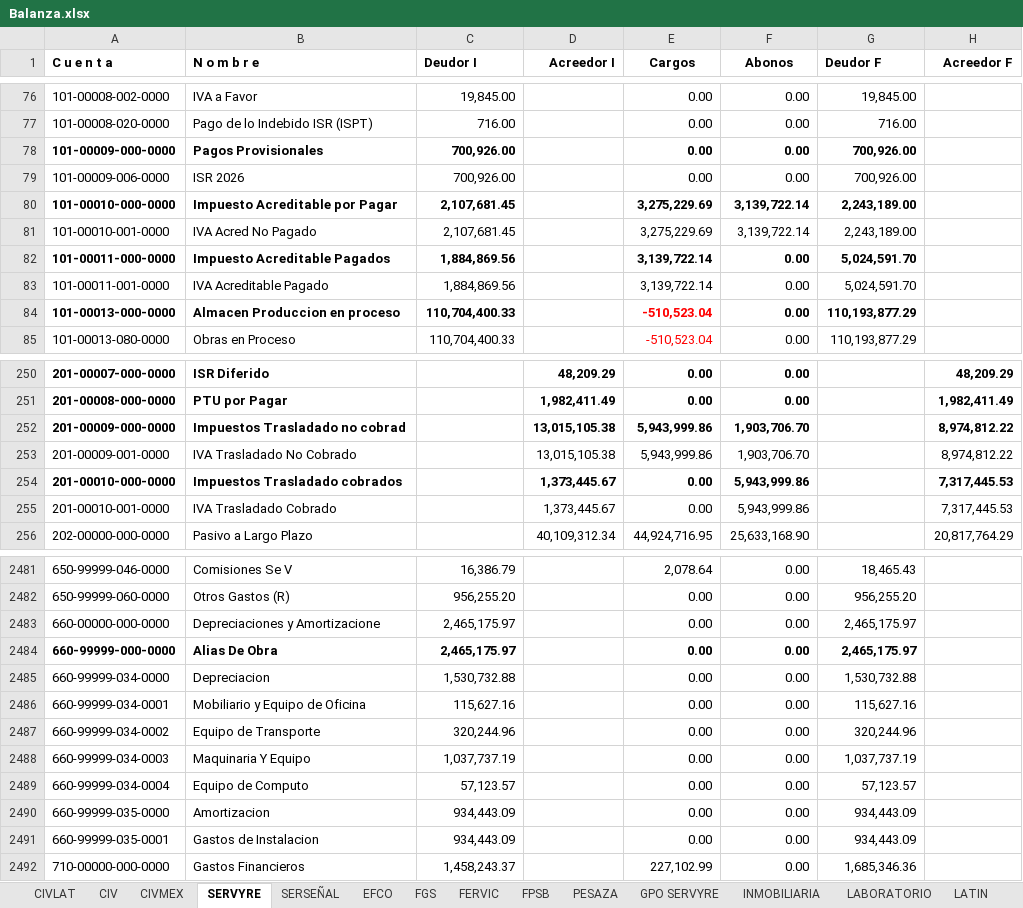
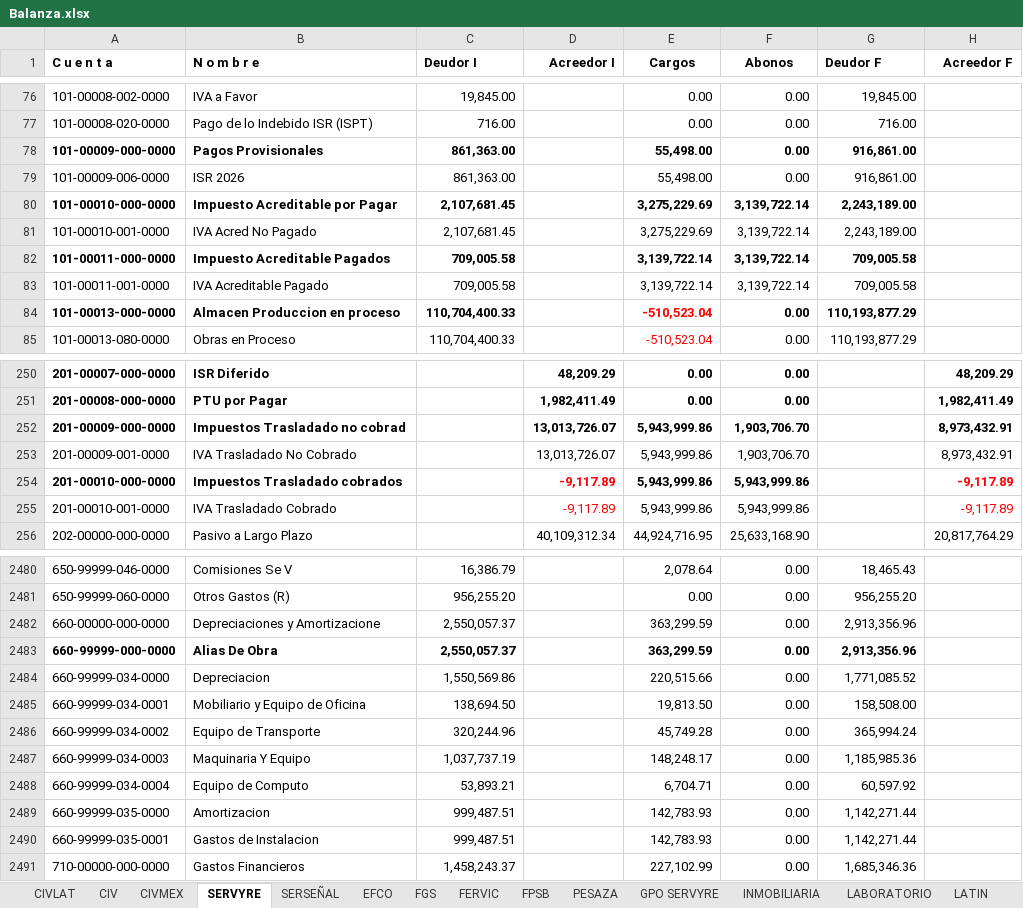
Before and after one commit to EduardoCampa/dashboard-financiero, an Excel workbook: Balanzas/2026/08/Balanza.xlsx, sheet SERVYRE, drawn as a sheet; only a part is shown, gaps mark what is left out; values as stored, in another font and other column widths than the file's, no borders; addresses are those after the commit; the diff covers the shown part only; the diff names each change by its address in the sheet, - before the commit and + after, or states it on an @@ line.

Commit message:
Update Balanza.xlsx

```diff
--- a/Balanzas/2026/08/Balanza.xlsx (sheet SERVYRE)
+++ b/Balanzas/2026/08/Balanza.xlsx (sheet SERVYRE)
-C78:C79 (Deudor I): 700,926.00
+C78:C79 (Deudor I): 861,363.00
-E78:E79 (Cargos): 0.00
+E78:E79 (Cargos): 55,498.00
-G78:G79 (Deudor F): 700,926.00
+G78:G79 (Deudor F): 916,861.00
-C82:C83 (Deudor I): 1,884,869.56
+C82:C83 (Deudor I): 709,005.58
-F82:F83 (Abonos): 0.00
+F82:F83 (Abonos): 3,139,722.14
-G82:G83 (Deudor F): 5,024,591.70
+G82:G83 (Deudor F): 709,005.58
-D252:D253 (Acreedor I): 13,015,105.38
+D252:D253 (Acreedor I): 13,013,726.07
-H252:H253 (Acreedor F): 8,974,812.22
+H252:H253 (Acreedor F): 8,973,432.91
-D254:D255 (Acreedor I): 1,373,445.67
+D254:D255 (Acreedor I): -9,117.89
-D254:D255 text colour: black
+D254:D255 text colour: #FF0000
-E254:E255 (Cargos): 0.00
+E254:E255 (Cargos): 5,943,999.86
-H254:H255 (Acreedor F): 7,317,445.53
+H254:H255 (Acreedor F): -9,117.89
-H254:H255 text colour: black
+H254:H255 text colour: #FF0000
-C2482:C2483 (Deudor I): 2,465,175.97
+C2482:C2483 (Deudor I): 2,550,057.37
-E2482:E2483 (Cargos): 0.00
+E2482:E2483 (Cargos): 363,299.59
-G2482:G2483 (Deudor F): 2,465,175.97
+G2482:G2483 (Deudor F): 2,913,356.96
-C2484 (Deudor I): 1,530,732.88
+C2484 (Deudor I): 1,550,569.86
-E2484 (Cargos): 0.00
+E2484 (Cargos): 220,515.66
-G2484 (Deudor F): 1,530,732.88
+G2484 (Deudor F): 1,771,085.52
-C2485 (Deudor I): 115,627.16
+C2485 (Deudor I): 138,694.50
-E2485 (Cargos): 0.00
+E2485 (Cargos): 19,813.50
-G2485 (Deudor F): 115,627.16
+G2485 (Deudor F): 158,508.00
-E2486 (Cargos): 0.00
+E2486 (Cargos): 45,749.28
-G2486 (Deudor F): 320,244.96
+G2486 (Deudor F): 365,994.24
-E2487 (Cargos): 0.00
+E2487 (Cargos): 148,248.17
-G2487 (Deudor F): 1,037,737.19
+G2487 (Deudor F): 1,185,985.36
-C2488 (Deudor I): 57,123.57
+C2488 (Deudor I): 53,893.21
-E2488 (Cargos): 0.00
+E2488 (Cargos): 6,704.71
-G2488 (Deudor F): 57,123.57
+G2488 (Deudor F): 60,597.92
-C2489:C2490 (Deudor I): 934,443.09
+C2489:C2490 (Deudor I): 999,487.51
-E2489:E2490 (Cargos): 0.00
+E2489:E2490 (Cargos): 142,783.93
-G2489:G2490 (Deudor F): 934,443.09
+G2489:G2490 (Deudor F): 1,142,271.44
```
Also changed, not shown: 1 removed row, 96 edited cells and cell formats elsewhere in this sheet.
